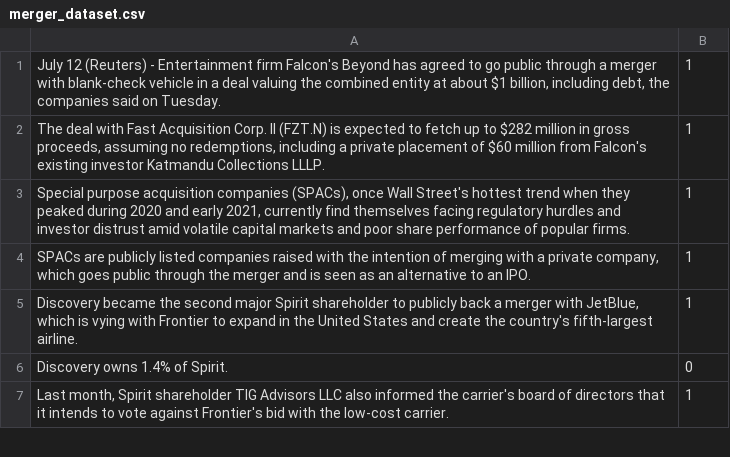
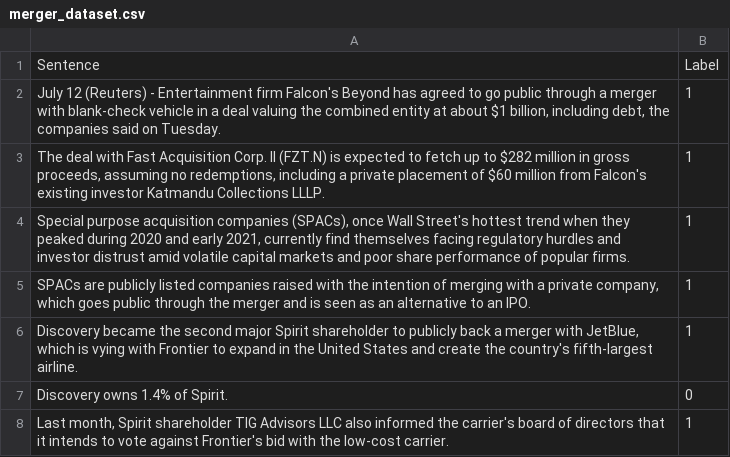
Before and after one commit to ishita-cmu/dataset, a CSV file: merger/merger_dataset.csv, drawn as a sheet; only a part is shown; the diff names each change by its address in the sheet, - before the commit and + after, or states it on an @@ line.

Commit message:
Update merger_dataset.csv

```diff
--- a/merger/merger_dataset.csv
+++ b/merger/merger_dataset.csv
+row 1: Sentence | Label
```
